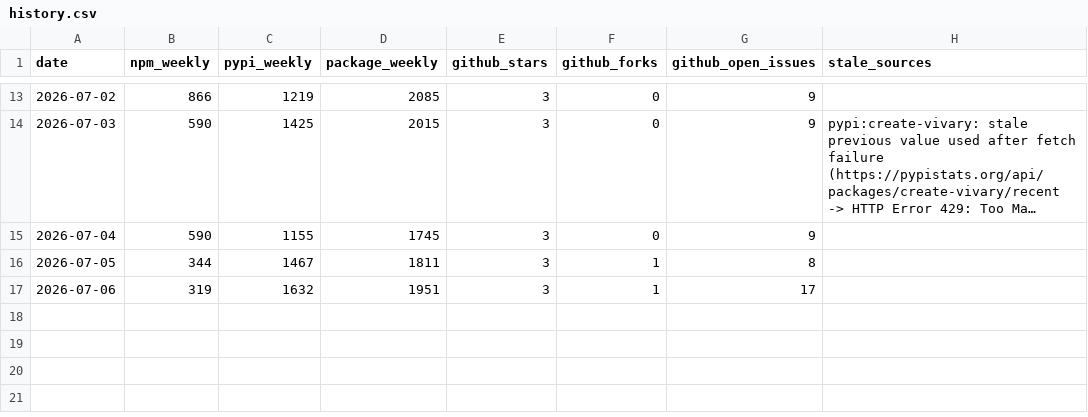
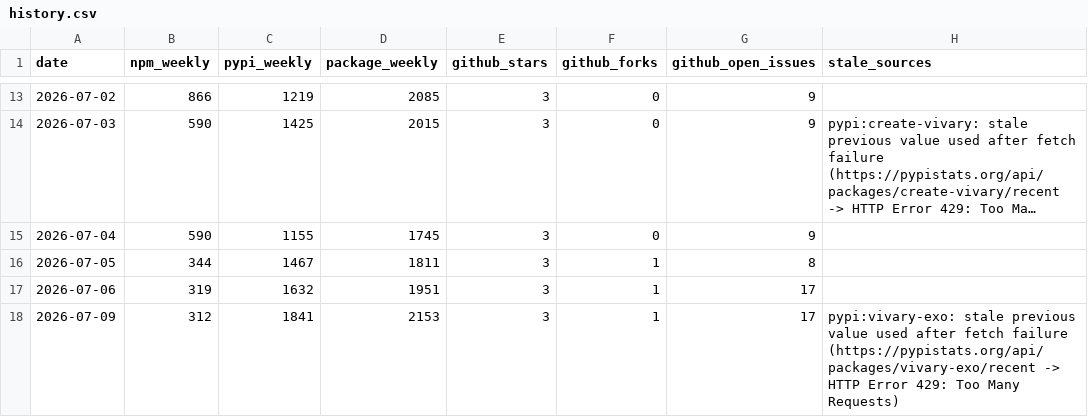
Before and after one commit to vivary-dev/vivary, a CSV file: stats/history.csv, drawn as a sheet; only a part is shown, gaps mark what is left out; long unchanged cells end in …; the diff names each change by its address in the sheet, - before the commit and + after, or states it on an @@ line.

```diff
--- a/stats/history.csv
+++ b/stats/history.csv
+row 18: 2026-07-09 | 312 | 1841 | 2153 | 3 | 1 | 17 | pypi:vivary-exo: stale previous value used after fetch failure (https://pypistats.org/api/packages/vivary-exo/recent -> HTTP Error 429: Too Many Requests)
```
Also changed, not shown: 3 other files.
